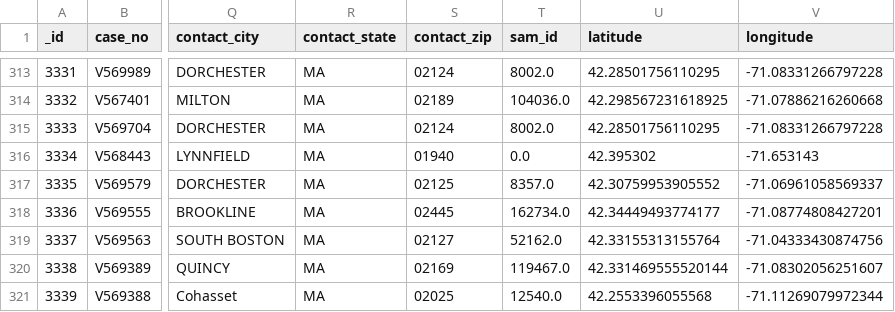
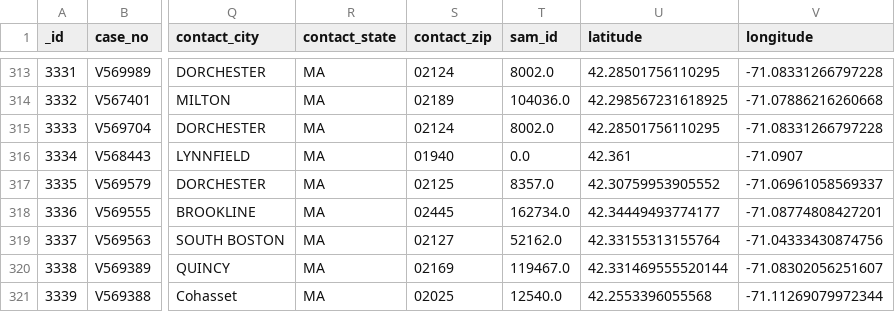
Before and after one commit to irisRen04/cs506-off_campus_housing-Ren-James, a CSV file: rawdata/BuildingPropertyViolations/Building_Property_Violations_year2021.csv, drawn as a sheet; only a part is shown, gaps mark what is left out; the diff names each change by its address in the sheet, - before the commit and + after, or states it on an @@ line.

```diff
--- a/rawdata/BuildingPropertyViolations/Building_Property_Violations_year2021.csv
+++ b/rawdata/BuildingPropertyViolations/Building_Property_Violations_year2021.csv
-U316 (latitude): 42.395302
+U316 (latitude): 42.361
-V316 (longitude): -71.653143
+V316 (longitude): -71.0907
```
Also changed, not shown: rawdata/BuildingPropertyViolations/Building_Property_Violations_year2020.csv, rawdata/BuildingPropertyViolations/Building_Property_Violations_year2020_2024.csv, 2 other files.
